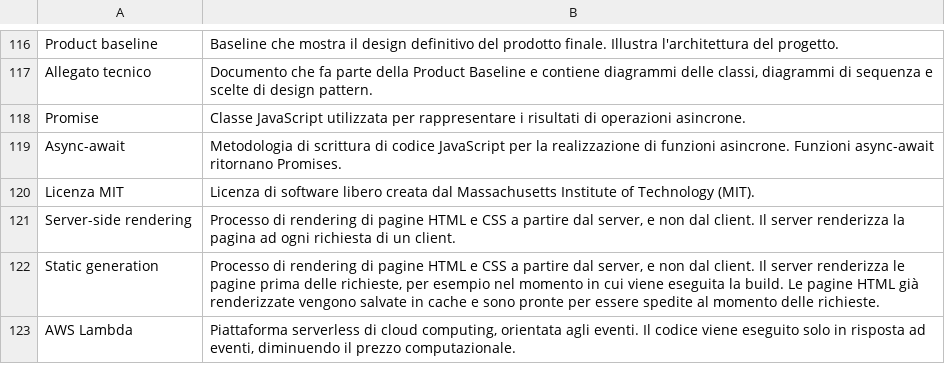
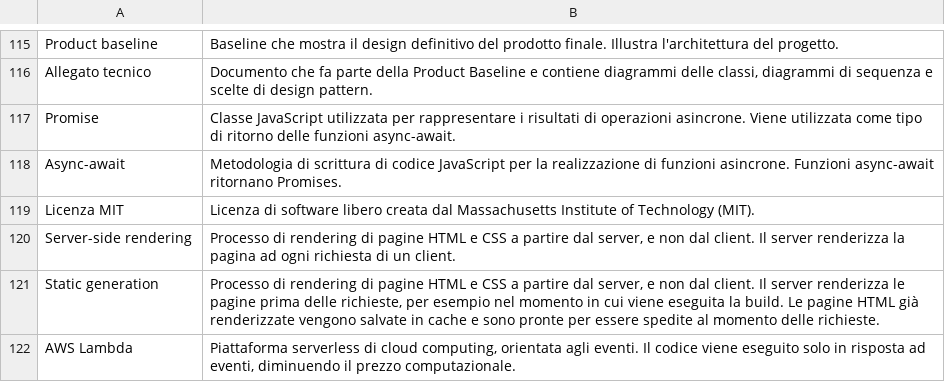
Before and after one commit to Omicron-Team/Documentazione, a CSV file: DocumentazioneEsterna/Glossario/glossario.csv, drawn as a sheet; only a part is shown, gaps mark what is left out; the diff covers the shown part only.

```diff
--- a/DocumentazioneEsterna/Glossario/glossario.csv
+++ b/DocumentazioneEsterna/Glossario/glossario.csv
@@ -117,3 +116,3 @@ Product baseline,"Baseline che mostra il design definitivo del prodotto finale.
 Allegato tecnico,"Documento che fa parte della Product Baseline e contiene diagrammi delle classi, diagrammi di sequenza e scelte di design pattern."
-Promise,"Classe JavaScript utilizzata per rappresentare i risultati di operazioni asincrone."
+Promise,"Classe JavaScript utilizzata per rappresentare i risultati di operazioni asincrone. Viene utilizzata come tipo di ritorno delle funzioni async-await."
 Async-await,"Metodologia di scrittura di codice JavaScript per la realizzazione di funzioni asincrone. Funzioni async-await ritornano Promises."
```
Also changed, not shown: 1 removed row and 7 edited cells elsewhere in this file, 28 other files.
